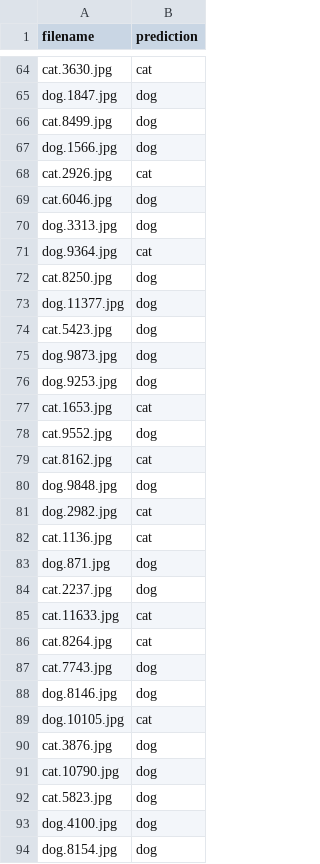
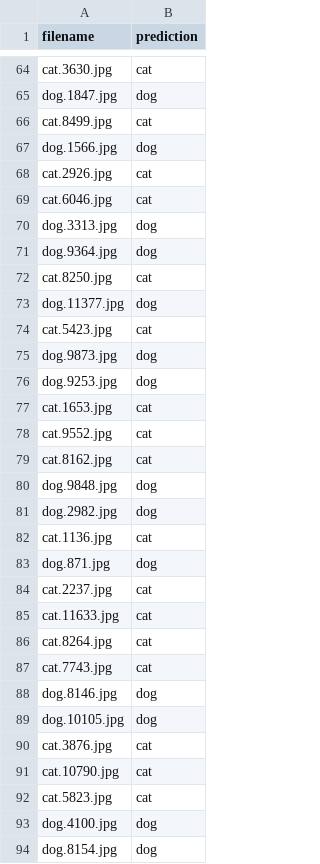
Before and after one commit to haroon0x/encide-ml-haroon, a CSV file: submission.csv, drawn as a sheet; only a part is shown, gaps mark what is left out; the diff covers the shown part only.

```diff
--- a/submission.csv
+++ b/submission.csv
@@ -65,11 +65,11 @@ cat.3630.jpg,cat
 dog.1847.jpg,dog
-cat.8499.jpg,dog
+cat.8499.jpg,cat
 dog.1566.jpg,dog
 cat.2926.jpg,cat
-cat.6046.jpg,dog
+cat.6046.jpg,cat
 dog.3313.jpg,dog
-dog.9364.jpg,cat
-cat.8250.jpg,dog
+dog.9364.jpg,dog
+cat.8250.jpg,cat
 dog.11377.jpg,dog
-cat.5423.jpg,dog
+cat.5423.jpg,cat
 dog.9873.jpg,dog
@@ -77,17 +77,17 @@ dog.9253.jpg,dog
 cat.1653.jpg,cat
-cat.9552.jpg,dog
+cat.9552.jpg,cat
 cat.8162.jpg,cat
 dog.9848.jpg,dog
-dog.2982.jpg,cat
+dog.2982.jpg,dog
 cat.1136.jpg,cat
 dog.871.jpg,dog
-cat.2237.jpg,dog
+cat.2237.jpg,cat
 cat.11633.jpg,cat
 cat.8264.jpg,cat
-cat.7743.jpg,dog
+cat.7743.jpg,cat
 dog.8146.jpg,dog
-dog.10105.jpg,cat
-cat.3876.jpg,dog
-cat.10790.jpg,dog
-cat.5823.jpg,dog
+dog.10105.jpg,dog
+cat.3876.jpg,cat
+cat.10790.jpg,cat
+cat.5823.jpg,cat
 dog.4100.jpg,dog
```
Also changed, not shown: 15 edited cells elsewhere in this file, 6 other files.
